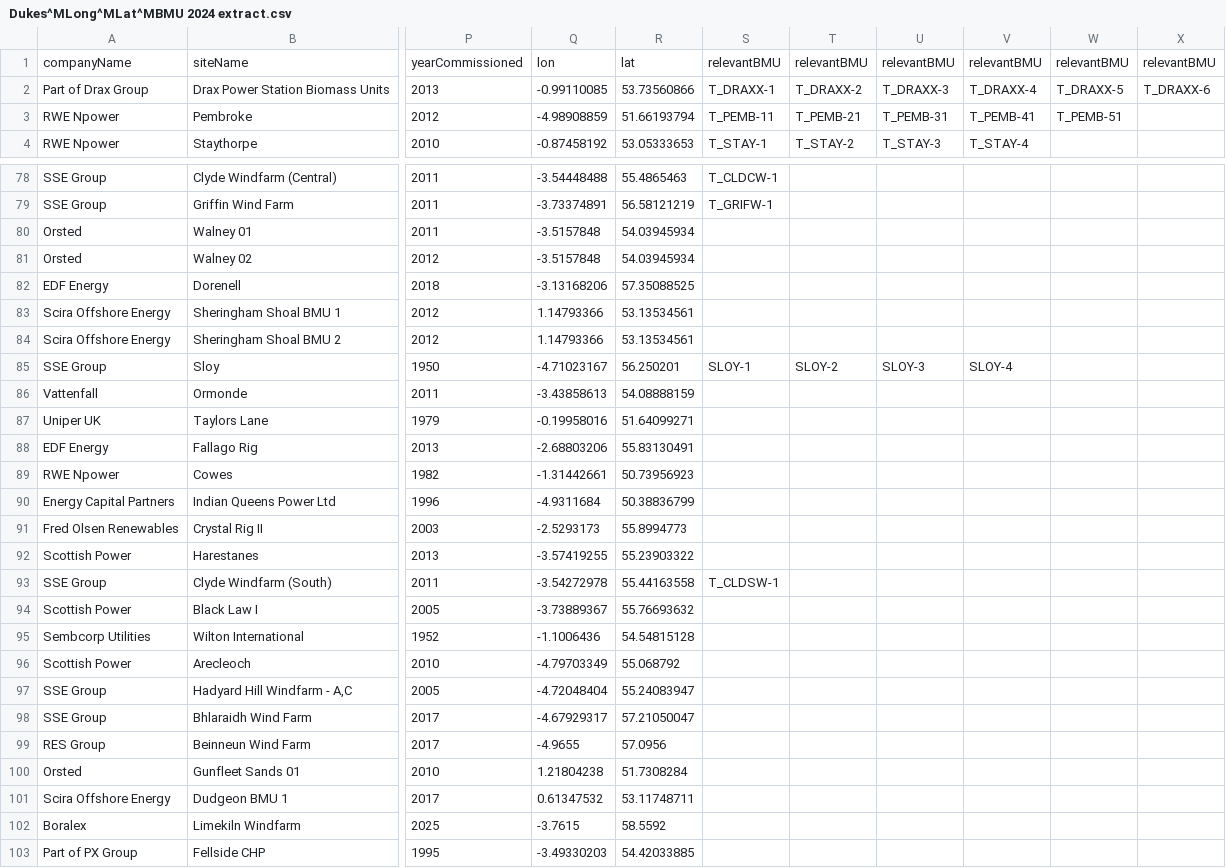
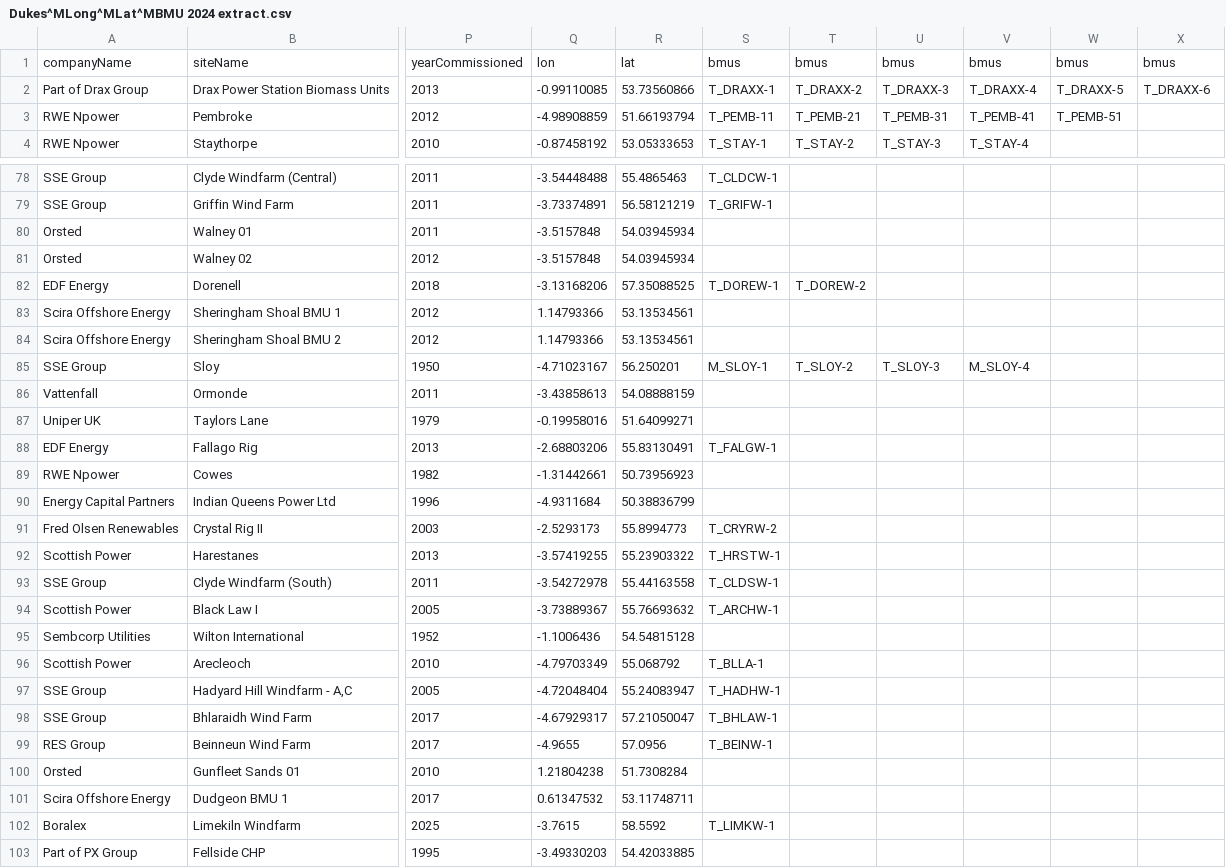
Before and after one commit to alfee77/Generation-Map, a CSV file: Working data/Dukes^MLong^MLat^MBMU 2024 extract.csv (was Dukes^MLong^MLat^MBMU 2024 extract.csv), drawn as a sheet; only a part is shown, gaps mark what is left out; the diff covers the shown part only; the diff names each change by its address in the sheet, - before the commit and + after, or states it on an @@ line.

```diff
--- a/Dukes^MLong^MLat^MBMU 2024 extract.csv
+++ b/Working data/Dukes^MLong^MLat^MBMU 2024 extract.csv
-S1: relevantBMU
+S1: bmus
-T1: relevantBMU
+T1: bmus
-U1: relevantBMU
+U1: bmus
-V1: relevantBMU
+V1: bmus
-W1: relevantBMU
+W1: bmus
-X1: relevantBMU
+X1: bmus
-S82: (empty)
+S82: T_DOREW-1
-T82: (empty)
+T82: T_DOREW-2
-S85: SLOY-1
+S85: M_SLOY-1
-T85: SLOY-2
+T85: T_SLOY-2
-U85: SLOY-3
+U85: T_SLOY-3
-V85: SLOY-4
+V85: M_SLOY-4
-S88: (empty)
+S88: T_FALGW-1
-S91: (empty)
+S91: T_CRYRW-2
-S92: (empty)
+S92: T_HRSTW-1
-S94: (empty)
+S94: T_ARCHW-1
-S96: (empty)
+S96: T_BLLA-1
-S97: (empty)
+S97: T_HADHW-1
-S98: (empty)
+S98: T_BHLAW-1
-S99: (empty)
+S99: T_BEINW-1
-S102: (empty)
+S102: T_LIMKW-1
```
Also changed, not shown: 44 edited cells elsewhere in this file, 6 other files.
